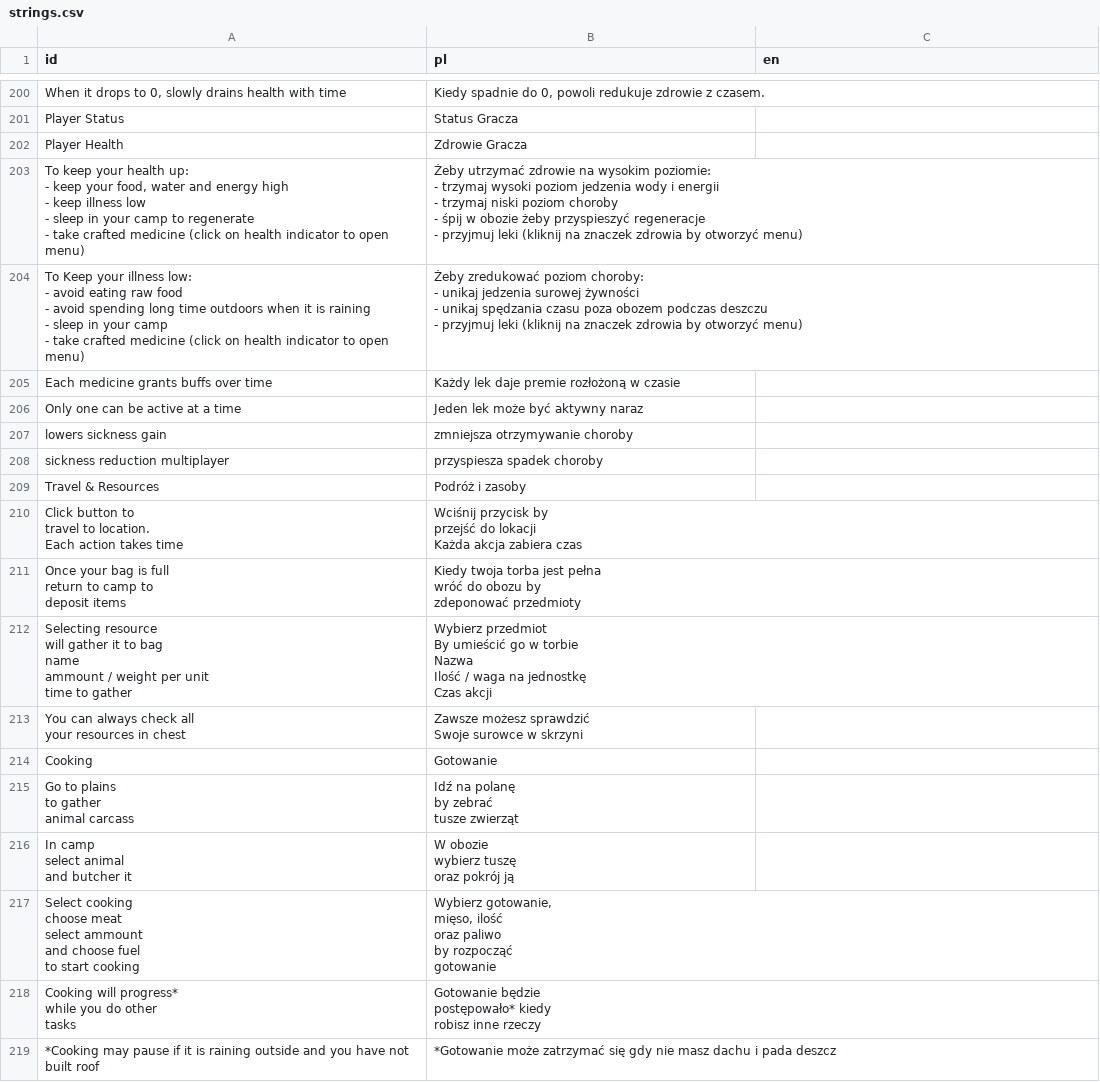
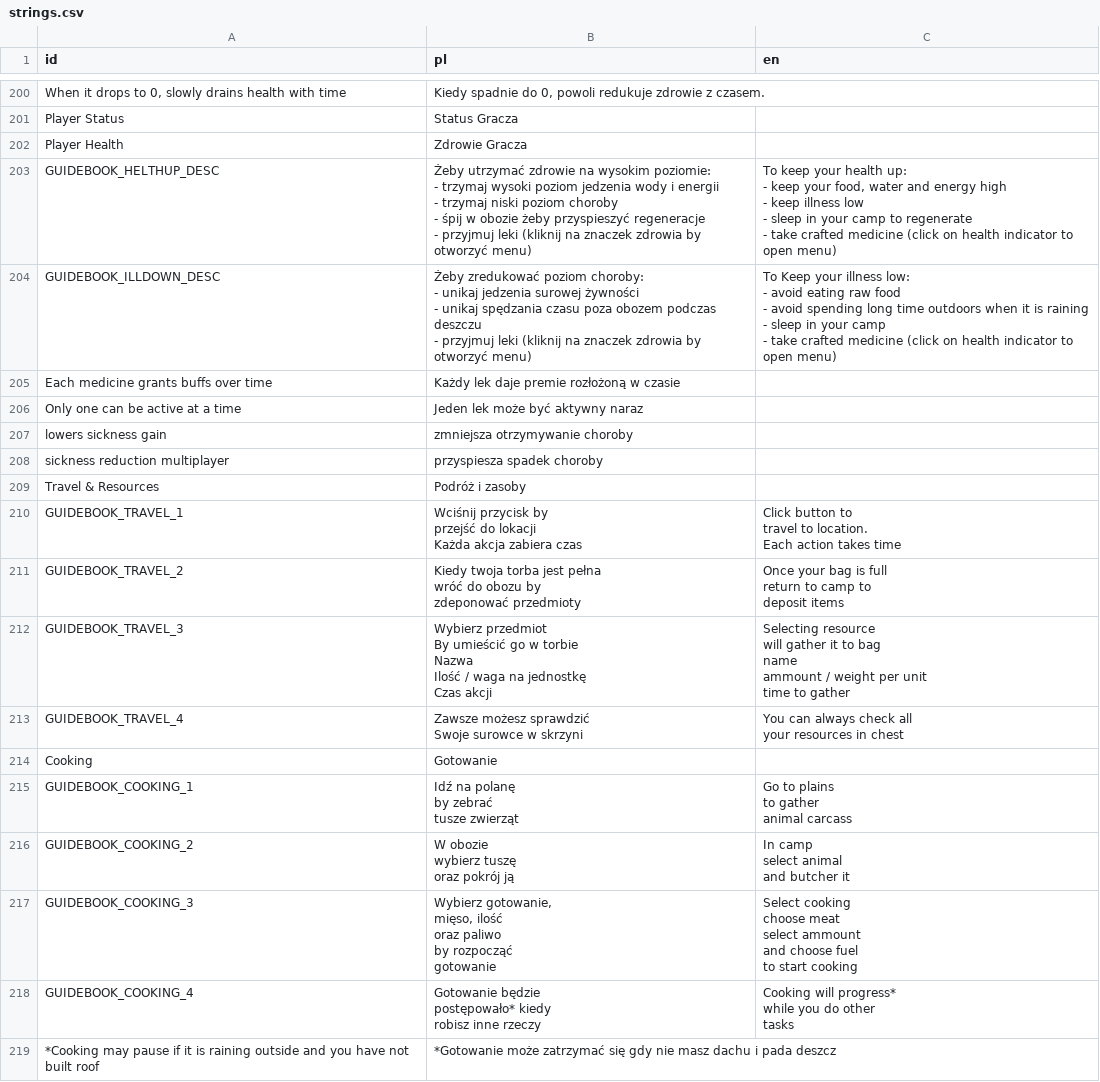
Before and after one commit to Maroxis/Surv, a CSV file: strings.csv, drawn as a sheet; only a part is shown, gaps mark what is left out; removed rows and columns are numbered as before the commit, all else as after; ↵ is a line break in a cell; the diff names each change by its address in the sheet, - before the commit and + after, or states it on an @@ line.

Commit message:
fixed translations

```diff
--- a/strings.csv
+++ b/strings.csv
-row 203: To keep your health up: ↵ - keep your food, water and energy high ↵ - keep illness low ↵ - sleep in your camp to regenerate ↵ - take crafted medicine (click on health indicator to open menu) | Żeby utrzymać zdrowie na wysokim poziomie: ↵ - trzymaj wysoki poziom jedzenia wody i energii ↵ - trzymaj niski poziom choroby ↵ - śpij w obozie żeby przyspieszyć regeneracje ↵ - przyjmuj leki (kliknij na znaczek zdrowia by otworzyć menu)
-row 204: To Keep your illness low: ↵ - avoid eating raw food ↵ - avoid spending long time outdoors when it is raining ↵ - sleep in your camp ↵ - take crafted medicine (click on health indicator to open menu) | Żeby zredukować poziom choroby: ↵ - unikaj jedzenia surowej żywności ↵ - unikaj spędzania czasu poza obozem podczas deszczu ↵ - przyjmuj leki (kliknij na znaczek zdrowia by otworzyć menu)
+row 203: GUIDEBOOK_HELTHUP_DESC | Żeby utrzymać zdrowie na wysokim poziomie: ↵ - trzymaj wysoki poziom jedzenia wody i energii ↵ - trzymaj niski poziom choroby ↵ - śpij w obozie żeby przyspieszyć regeneracje ↵ - przyjmuj leki (kliknij na znaczek zdrowia by otworzyć menu) | To keep your health up: ↵ - keep your food, water and energy high ↵ - keep illness low ↵ - sleep in your camp to regenerate ↵ - take crafted medicine (click on health indicator to open menu)
+row 204: GUIDEBOOK_ILLDOWN_DESC | Żeby zredukować poziom choroby: ↵ - unikaj jedzenia surowej żywności ↵ - unikaj spędzania czasu poza obozem podczas deszczu ↵ - przyjmuj leki (kliknij na znaczek zdrowia by otworzyć menu) | To Keep your illness low: ↵ - avoid eating raw food ↵ - avoid spending long time outdoors when it is raining ↵ - sleep in your camp ↵ - take crafted medicine (click on health indicator to open menu)
-row 210: Click button to ↵ travel to location. ↵ Each action takes time | Wciśnij przycisk by ↵ przejść do lokacji ↵ Każda akcja zabiera czas
-row 211: Once your bag is full ↵ return to camp to ↵ deposit items | Kiedy twoja torba jest pełna ↵ wróć do obozu by ↵ zdeponować przedmioty
-row 212: Selecting resource ↵ will gather it to bag ↵ name ↵ ammount / weight per unit ↵ time to gather | Wybierz przedmiot ↵ By umieścić go w torbie ↵ Nazwa ↵ Ilość / waga na jednostkę ↵ Czas akcji
-row 213: You can always check all ↵ your resources in chest | Zawsze możesz sprawdzić ↵ Swoje surowce w skrzyni
+row 210: GUIDEBOOK_TRAVEL_1 | Wciśnij przycisk by ↵ przejść do lokacji ↵ Każda akcja zabiera czas | Click button to ↵ travel to location. ↵ Each action takes time
+row 211: GUIDEBOOK_TRAVEL_2 | Kiedy twoja torba jest pełna ↵ wróć do obozu by ↵ zdeponować przedmioty | Once your bag is full ↵ return to camp to ↵ deposit items
+row 212: GUIDEBOOK_TRAVEL_3 | Wybierz przedmiot ↵ By umieścić go w torbie ↵ Nazwa ↵ Ilość / waga na jednostkę ↵ Czas akcji | Selecting resource ↵ will gather it to bag ↵ name ↵ ammount / weight per unit ↵ time to gather
+row 213: GUIDEBOOK_TRAVEL_4 | Zawsze możesz sprawdzić ↵ Swoje surowce w skrzyni | You can always check all ↵ your resources in chest
-row 215: Go to plains ↵ to gather ↵ animal carcass | Idź na polanę ↵ by zebrać ↵ tusze zwierząt
-row 216: In camp ↵ select animal ↵ and butcher it | W obozie ↵ wybierz tuszę ↵ oraz pokrój ją
-row 217: Select cooking ↵ choose meat ↵ select ammount ↵ and choose fuel ↵ to start cooking | Wybierz gotowanie, ↵ mięso, ilość ↵ oraz paliwo ↵ by rozpocząć ↵ gotowanie
-row 218: Cooking will progress* ↵ while you do other ↵ tasks | Gotowanie będzie ↵ postępowało* kiedy ↵ robisz inne rzeczy
+row 215: GUIDEBOOK_COOKING_1 | Idź na polanę ↵ by zebrać ↵ tusze zwierząt | Go to plains ↵ to gather ↵ animal carcass
+row 216: GUIDEBOOK_COOKING_2 | W obozie ↵ wybierz tuszę ↵ oraz pokrój ją | In camp ↵ select animal ↵ and butcher it
+row 217: GUIDEBOOK_COOKING_3 | Wybierz gotowanie, ↵ mięso, ilość ↵ oraz paliwo ↵ by rozpocząć ↵ gotowanie | Select cooking ↵ choose meat ↵ select ammount ↵ and choose fuel ↵ to start cooking
+row 218: GUIDEBOOK_COOKING_4 | Gotowanie będzie ↵ postępowało* kiedy ↵ robisz inne rzeczy | Cooking will progress* ↵ while you do other ↵ tasks
```
Also changed, not shown: 6 other files.
